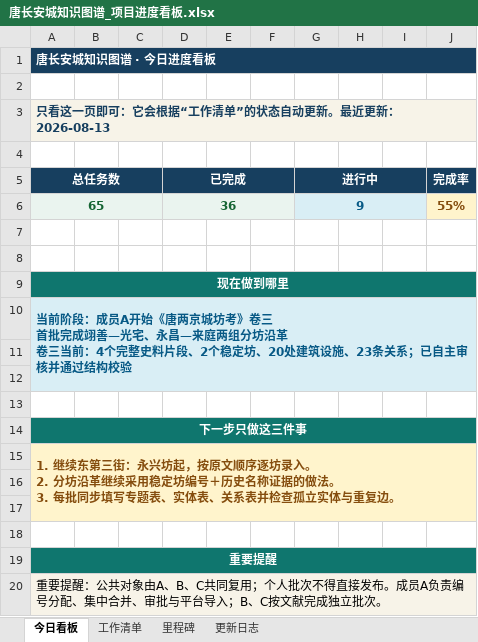
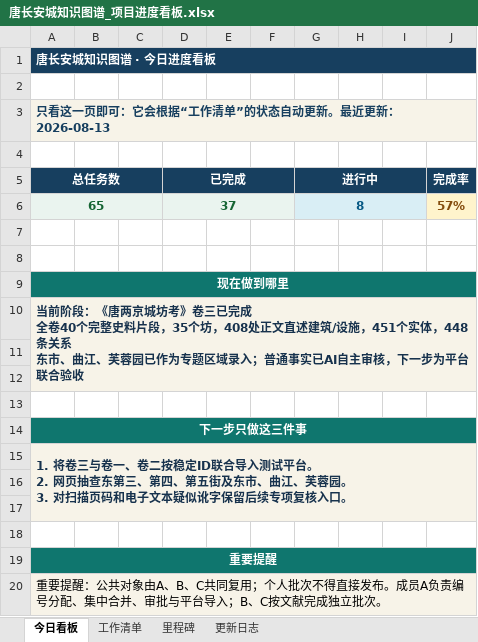
Before and after one commit to RIiiiiii-t/tang-changan-knowledge-graph, an Excel workbook: 00-项目总览/唐长安城知识图谱_项目进度看板.xlsx, sheet 今日看板, drawn as a sheet; values as stored, in another font and other column widths than the file's, no borders; charts and pictures not drawn; removed rows and columns are numbered as before the commit, all else as after; ↵ is a line break in a cell; the diff names each change by its address in the sheet, - before the commit and + after, or states it on an @@ line.

```diff
--- a/00-项目总览/唐长安城知识图谱_项目进度看板.xlsx (sheet 今日看板)
+++ b/00-项目总览/唐长安城知识图谱_项目进度看板.xlsx (sheet 今日看板)
-row 6: 65 |  |  | 36 |  |  | 9 |  |  | 55%
+row 6: 65 |  |  | 37 |  |  | 8 |  |  | 57%
-A10 (总任务数): …前阶段：成员A开始《唐两京城坊考》卷三 ↵ 首批完成翊善—光宅、永昌—来庭两组分坊沿革 ↵ 卷三当前：4个完整史料片段、2个稳定坊、20处建筑设施、23条关系；已自主审核并通过结构校验
+A10 (总任务数): …前阶段：《唐两京城坊考》卷三已完成 ↵ 全卷40个完整史料片段，35个坊，408处正文直述建筑/设施，451个实体，448条关系 ↵ 东市、曲江、芙蓉园已作为专题区域录入；普通事实已AI自主审核，下一步为平台联合验收
-A10:J12 fill: #D9EEF5
+A10:J12 fill: #F7F3E8
-A10 text colour: #075985
+A10 text colour: #17324D
-A15 (总任务数): 1. 继续东第三街：永兴坊起，按原文顺序逐坊录入。 ↵ 2. 分坊沿革继续采用稳定坊编号＋历史名称证据的做法。 ↵ 3. 每批同步填写专题表、实体表、关系表并检查孤立实体与重复边。
+A15 (总任务数): 1. 将卷三与卷一、卷二按稳定ID联合导入测试平台。 ↵ 2. 网页抽查东第三、第四、第五街及东市、曲江、芙蓉园。 ↵ 3. 对扫描页码和电子文本疑似讹字保留后续专项复核入口。
-A15:J17 fill: #FFF4CC
+A15:J17 fill: #F7F3E8
-A15 text colour: #854D0E
+A15 text colour: #17324D
```
Also changed, not shown: sheet 更新日志, sheet 工作清单, charts or pictures, 07-协作包/唐长安城知识图谱_三人协作包_v2_20260814/01-协作表与模板/协作登记表_当前工作版_20260814.xlsx, 1 other file.
